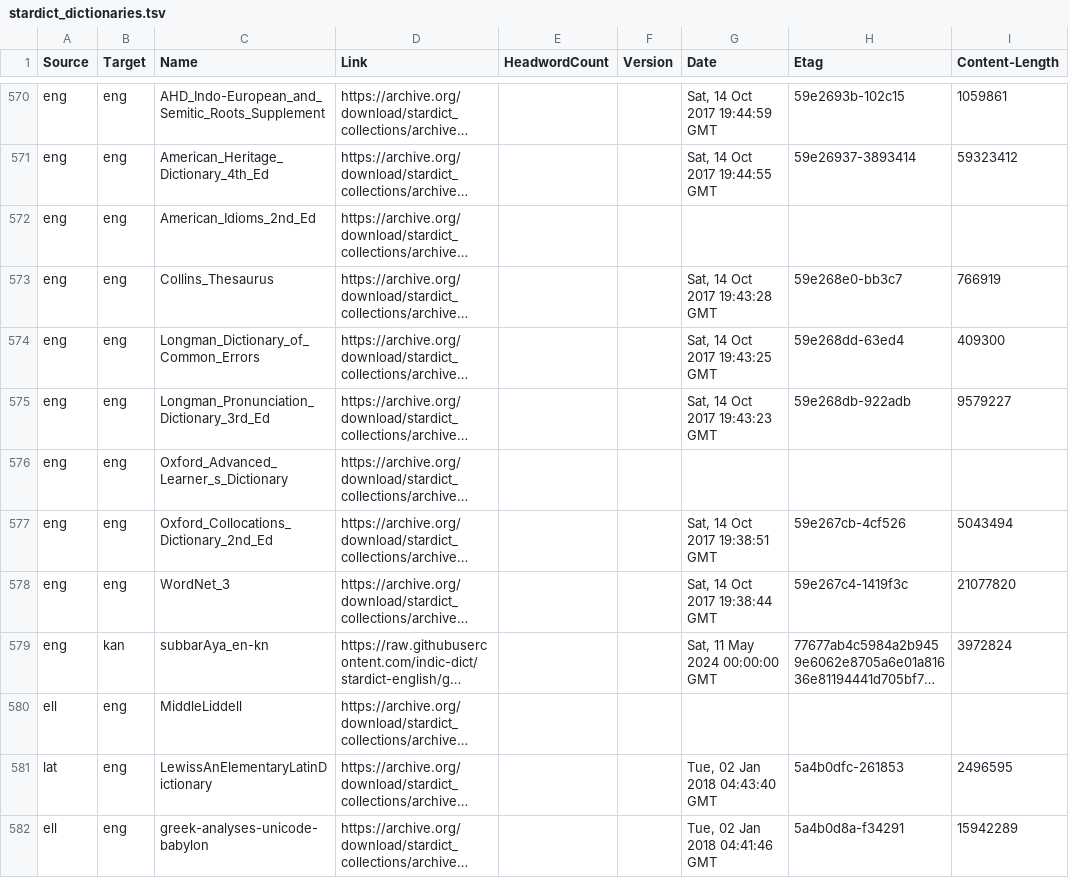
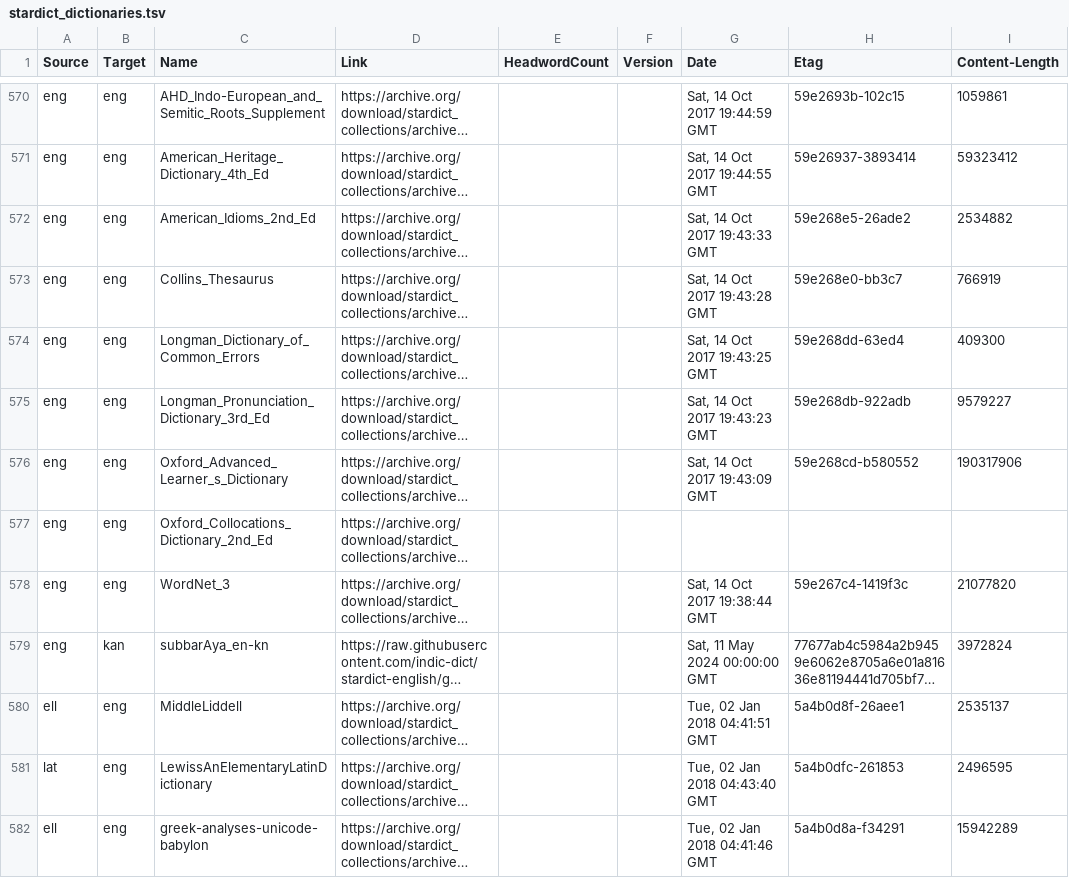
Before and after one commit to drdhaval2785/Stardict-lists, a TSV file: stardict_dictionaries.tsv, drawn as a sheet; only a part is shown, gaps mark what is left out; long unchanged cells end in …; the diff names each change by its address in the sheet, - before the commit and + after, or states it on an @@ line.

Commit message:
regen as of 2026-11-15

```diff
--- a/stardict_dictionaries.tsv
+++ b/stardict_dictionaries.tsv
-G572 (Date): (empty)
+G572 (Date): Sat, 14 Oct 2017 19:43:33 GMT
-H572 (Etag): (empty)
+H572 (Etag): 59e268e5-26ade2
-I572 (Content-Length): (empty)
+I572 (Content-Length): 2534882
-G576 (Date): (empty)
+G576 (Date): Sat, 14 Oct 2017 19:43:09 GMT
-H576 (Etag): (empty)
+H576 (Etag): 59e268cd-b580552
-I576 (Content-Length): (empty)
+I576 (Content-Length): 190317906
-G577 (Date): Sat, 14 Oct 2017 19:38:51 GMT
+G577 (Date): (empty)
-H577 (Etag): 59e267cb-4cf526
+H577 (Etag): (empty)
-I577 (Content-Length): 5043494
+I577 (Content-Length): (empty)
-G580 (Date): (empty)
+G580 (Date): Tue, 02 Jan 2018 04:41:51 GMT
-H580 (Etag): (empty)
+H580 (Etag): 5a4b0d8f-26aee1
-I580 (Content-Length): (empty)
+I580 (Content-Length): 2535137
```
